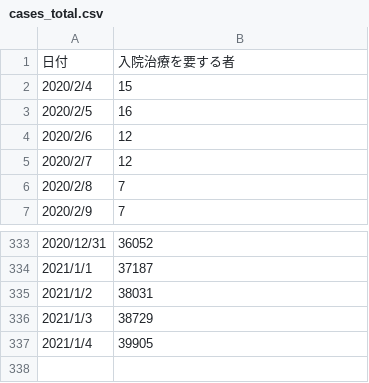
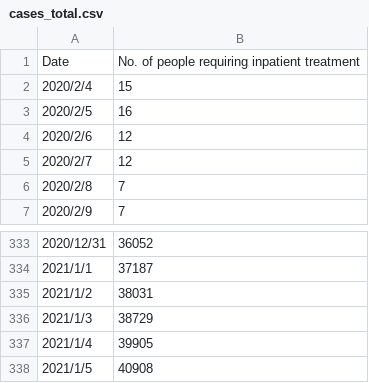
Before and after one commit to kaz-ogiwara/covid19, a CSV file: data/cases_total.csv, drawn as a sheet; only a part is shown, gaps mark what is left out; removed rows and columns are numbered as before the commit, all else as after; the diff names each change by its address in the sheet, - before the commit and + after, or states it on an @@ line.

Commit message:
Update data

```diff
--- a/data/cases_total.csv
+++ b/data/cases_total.csv
-row 1: 日付 | 入院治療を要する者
+row 1: Date | No. of people requiring inpatient treatment
+row 338: 2021/1/5 | 40908
```
